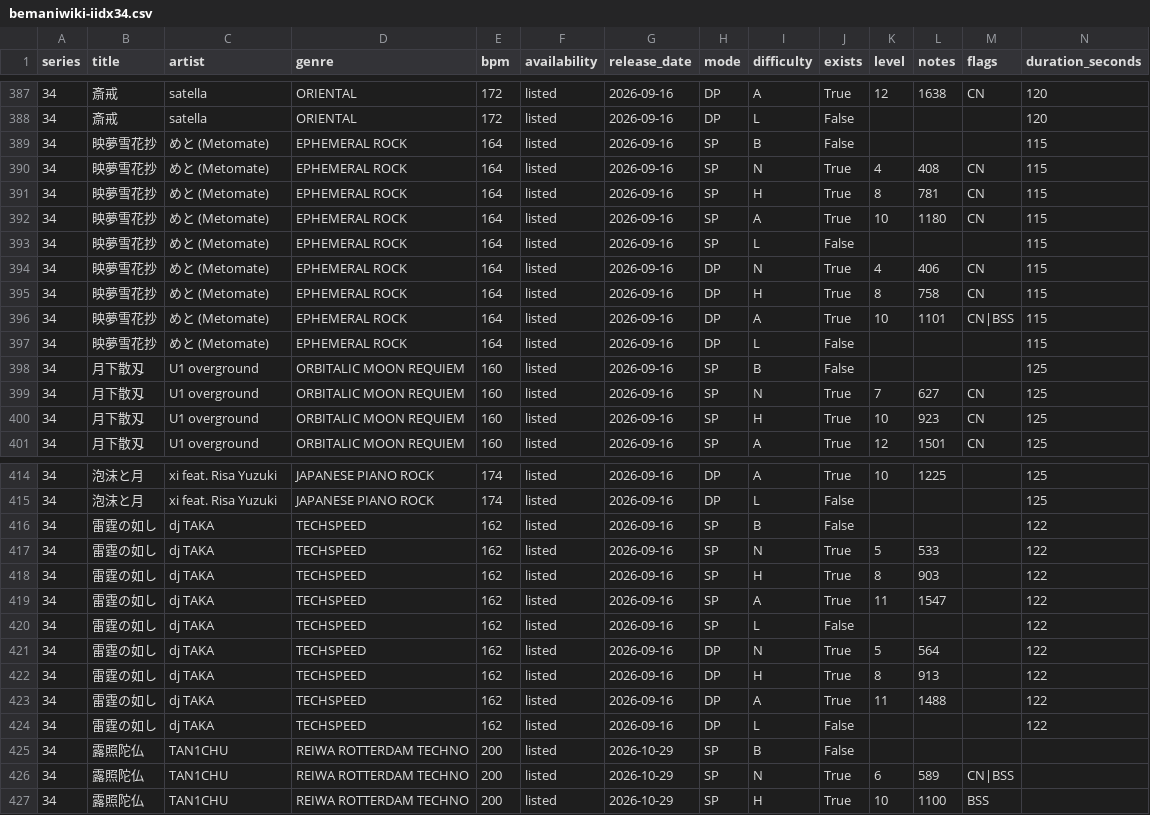
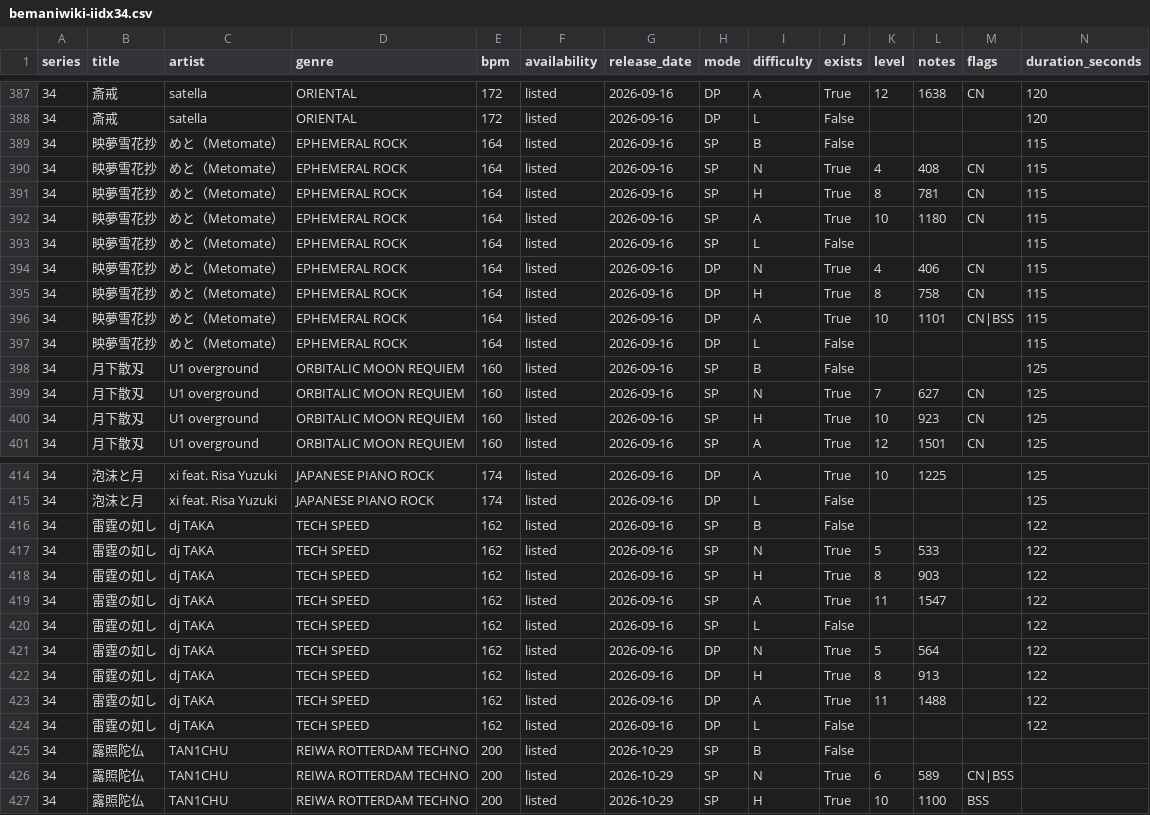
Before and after one commit to MASA-6cha/iidx-song-data, a CSV file: data/bemaniwiki-iidx34.csv, drawn as a sheet; only a part is shown, gaps mark what is left out; the diff covers the shown part only.

```diff
--- a/data/bemaniwiki-iidx34.csv
+++ b/data/bemaniwiki-iidx34.csv
@@ -388,11 +388,11 @@
 34,斎戒,satella,ORIENTAL,172,listed,2026-09-16,DP,L,False,,,,120
-34,映夢雪花抄,めと (Metomate),EPHEMERAL ROCK,164,listed,2026-09-16,SP,B,False,,,,115
-34,映夢雪花抄,めと (Metomate),EPHEMERAL ROCK,164,listed,2026-09-16,SP,N,True,4,408,CN,115
-34,映夢雪花抄,めと (Metomate),EPHEMERAL ROCK,164,listed,2026-09-16,SP,H,True,8,781,CN,115
-34,映夢雪花抄,めと (Metomate),EPHEMERAL ROCK,164,listed,2026-09-16,SP,A,True,10,1180,CN,115
-34,映夢雪花抄,めと (Metomate),EPHEMERAL ROCK,164,listed,2026-09-16,SP,L,False,,,,115
-34,映夢雪花抄,めと (Metomate),EPHEMERAL ROCK,164,listed,2026-09-16,DP,N,True,4,406,CN,115
-34,映夢雪花抄,めと (Metomate),EPHEMERAL ROCK,164,listed,2026-09-16,DP,H,True,8,758,CN,115
-34,映夢雪花抄,めと (Metomate),EPHEMERAL ROCK,164,listed,2026-09-16,DP,A,True,10,1101,CN|BSS,115
-34,映夢雪花抄,めと (Metomate),EPHEMERAL ROCK,164,listed,2026-09-16,DP,L,False,,,,115
+34,映夢雪花抄,めと（Metomate）,EPHEMERAL ROCK,164,listed,2026-09-16,SP,B,False,,,,115
+34,映夢雪花抄,めと（Metomate）,EPHEMERAL ROCK,164,listed,2026-09-16,SP,N,True,4,408,CN,115
+34,映夢雪花抄,めと（Metomate）,EPHEMERAL ROCK,164,listed,2026-09-16,SP,H,True,8,781,CN,115
+34,映夢雪花抄,めと（Metomate）,EPHEMERAL ROCK,164,listed,2026-09-16,SP,A,True,10,1180,CN,115
+34,映夢雪花抄,めと（Metomate）,EPHEMERAL ROCK,164,listed,2026-09-16,SP,L,False,,,,115
+34,映夢雪花抄,めと（Metomate）,EPHEMERAL ROCK,164,listed,2026-09-16,DP,N,True,4,406,CN,115
+34,映夢雪花抄,めと（Metomate）,EPHEMERAL ROCK,164,listed,2026-09-16,DP,H,True,8,758,CN,115
+34,映夢雪花抄,めと（Metomate）,EPHEMERAL ROCK,164,listed,2026-09-16,DP,A,True,10,1101,CN|BSS,115
+34,映夢雪花抄,めと（Metomate）,EPHEMERAL ROCK,164,listed,2026-09-16,DP,L,False,,,,115
 34,月下散刄,U1 overground,ORBITALIC MOON REQUIEM,160,listed,2026-09-16,SP,B,False,,,,125
@@ -415,11 +415,11 @@
 34,泡沫と月,xi feat. Risa Yuzuki,JAPANESE PIANO ROCK,174,listed,2026-09-16,DP,L,False,,,,125
-34,雷霆の如し,dj TAKA,TECHSPEED,162,listed,2026-09-16,SP,B,False,,,,122
-34,雷霆の如し,dj TAKA,TECHSPEED,162,listed,2026-09-16,SP,N,True,5,533,,122
-34,雷霆の如し,dj TAKA,TECHSPEED,162,listed,2026-09-16,SP,H,True,8,903,,122
-34,雷霆の如し,dj TAKA,TECHSPEED,162,listed,2026-09-16,SP,A,True,11,1547,,122
-34,雷霆の如し,dj TAKA,TECHSPEED,162,listed,2026-09-16,SP,L,False,,,,122
-34,雷霆の如し,dj TAKA,TECHSPEED,162,listed,2026-09-16,DP,N,True,5,564,,122
-34,雷霆の如し,dj TAKA,TECHSPEED,162,listed,2026-09-16,DP,H,True,8,913,,122
-34,雷霆の如し,dj TAKA,TECHSPEED,162,listed,2026-09-16,DP,A,True,11,1488,,122
-34,雷霆の如し,dj TAKA,TECHSPEED,162,listed,2026-09-16,DP,L,False,,,,122
+34,雷霆の如し,dj TAKA,TECH SPEED,162,listed,2026-09-16,SP,B,False,,,,122
+34,雷霆の如し,dj TAKA,TECH SPEED,162,listed,2026-09-16,SP,N,True,5,533,,122
+34,雷霆の如し,dj TAKA,TECH SPEED,162,listed,2026-09-16,SP,H,True,8,903,,122
+34,雷霆の如し,dj TAKA,TECH SPEED,162,listed,2026-09-16,SP,A,True,11,1547,,122
+34,雷霆の如し,dj TAKA,TECH SPEED,162,listed,2026-09-16,SP,L,False,,,,122
+34,雷霆の如し,dj TAKA,TECH SPEED,162,listed,2026-09-16,DP,N,True,5,564,,122
+34,雷霆の如し,dj TAKA,TECH SPEED,162,listed,2026-09-16,DP,H,True,8,913,,122
+34,雷霆の如し,dj TAKA,TECH SPEED,162,listed,2026-09-16,DP,A,True,11,1488,,122
+34,雷霆の如し,dj TAKA,TECH SPEED,162,listed,2026-09-16,DP,L,False,,,,122
 34,露照陀仏,TAN1CHU,REIWA ROTTERDAM TECHNO,200,listed,2026-10-29,SP,B,False,,,,
```
Also changed, not shown: 18 edited cells elsewhere in this file, 2 other files.
